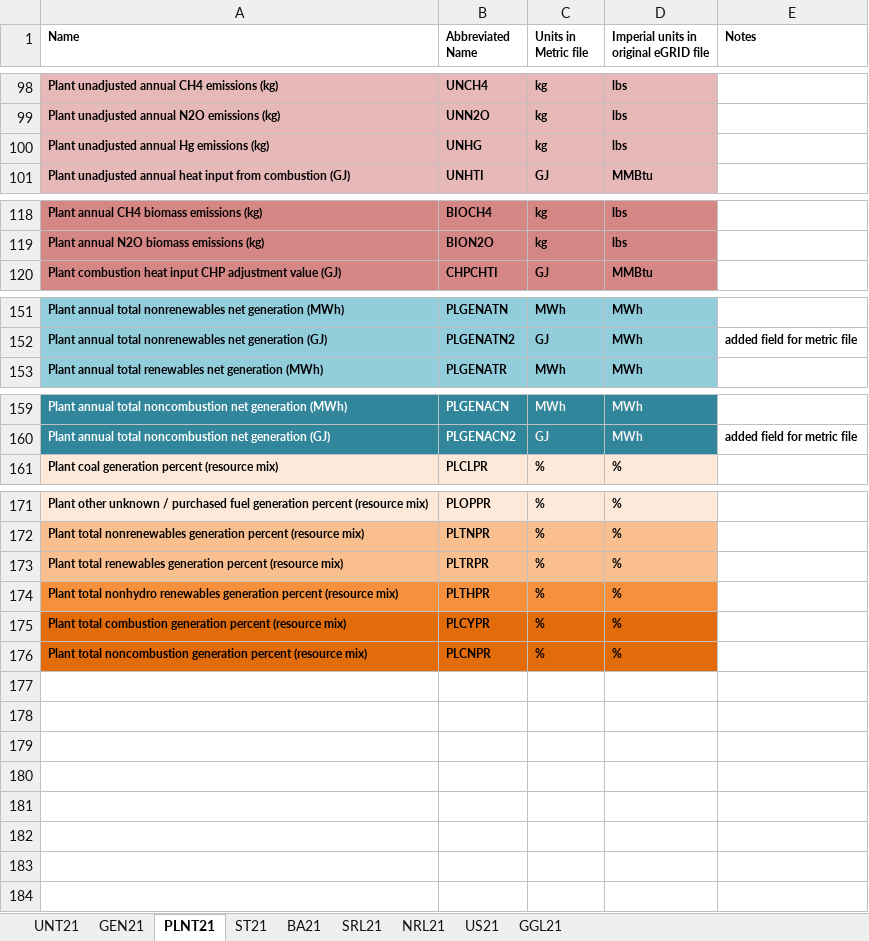
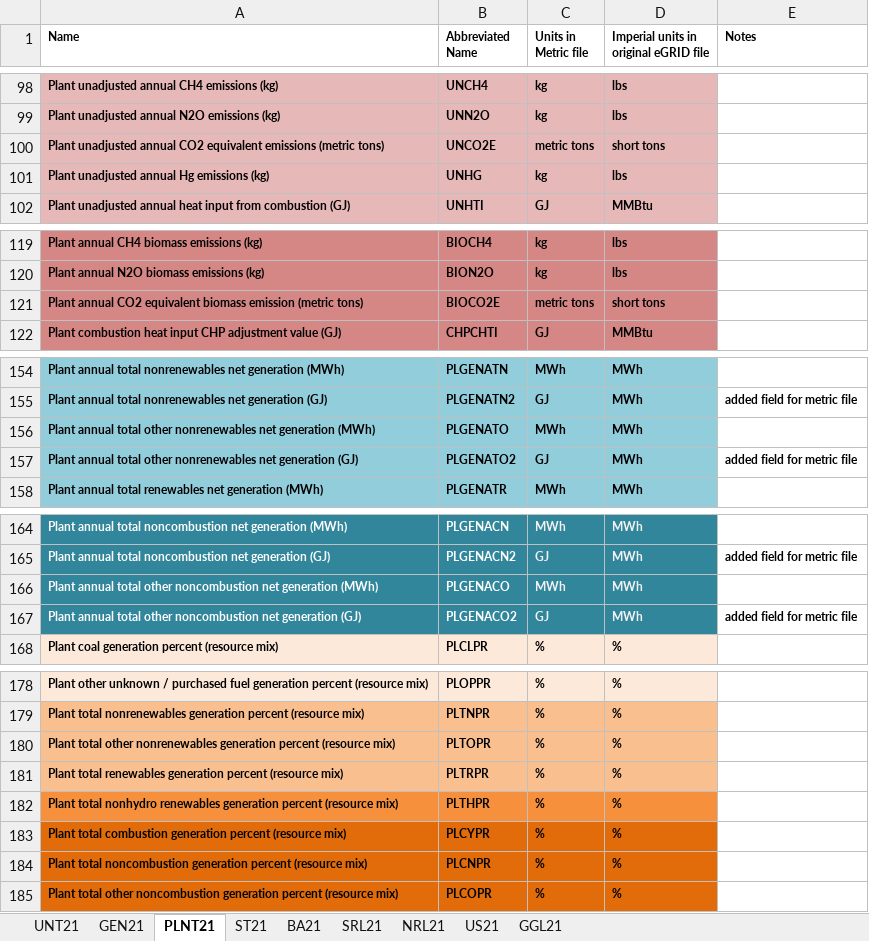
Before and after one commit to USEPA/egrid, an Excel workbook: data/static_tables/metric_structure.xlsx, sheet PLNT21, drawn as a sheet; only a part is shown, gaps mark what is left out; values as stored, in another font and other column widths than the file's, no borders; the diff covers the shown part only; the diff names each change by its address in the sheet, - before the commit and + after, or states it on an @@ line.

```diff
--- a/data/static_tables/metric_structure.xlsx (sheet PLNT21)
+++ b/data/static_tables/metric_structure.xlsx (sheet PLNT21)
+row 100: Plant unadjusted annual CO2 equivalent emissions (metric tons) | UNCO2E | metric tons | short tons
+row 121: Plant annual CO2 equivalent biomass emission (metric tons) | BIOCO2E | metric tons | short tons
+row 156: Plant annual total other nonrenewables net generation (MWh) | PLGENATO | MWh | MWh
+row 157: Plant annual total other nonrenewables net generation (GJ) | PLGENATO2 | GJ | MWh | added field for metric file
+row 166: Plant annual total other noncombustion net generation (MWh) | PLGENACO | MWh | MWh
+row 167: Plant annual total other noncombustion net generation (GJ) | PLGENACO2 | GJ | MWh | added field for metric file
+row 180: Plant total other nonrenewables generation percent (resource mix) | PLTOPR | % | %
+row 185: Plant total other noncombustion generation percent (resource mix) | PLCOPR | % | %
```
Also changed, not shown: 1 added row elsewhere in this sheet, sheet ST21, sheet US21, sheet BA21, sheet NRL21, sheet SRL21, sheet UNT21, 2 other files.
